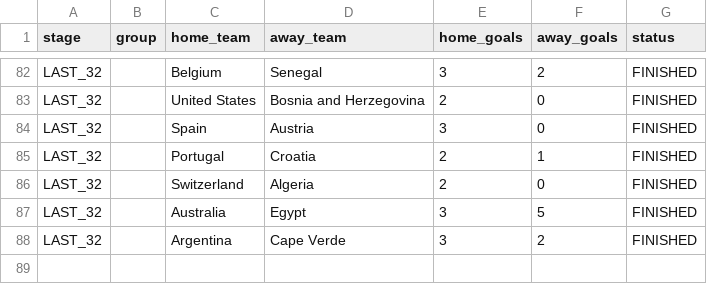
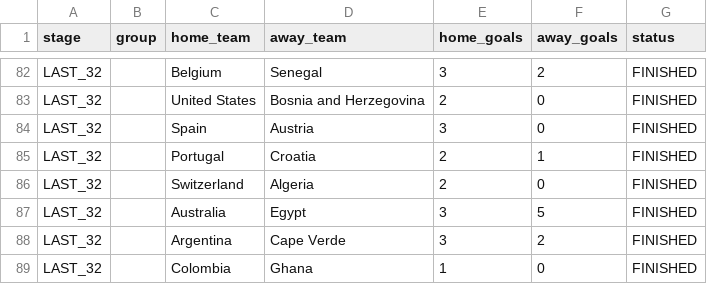
Before and after one commit to ieuyar/WC26, a CSV file: live_results.csv, drawn as a sheet; only a part is shown, gaps mark what is left out; the diff names each change by its address in the sheet, - before the commit and + after, or states it on an @@ line.

```diff
--- a/live_results.csv
+++ b/live_results.csv
+row 89: LAST_32 |  | Colombia | Ghana | 1 | 0 | FINISHED
```
Also changed, not shown: simulation_output/engine_match_predictions.csv, simulation_output/engine_scenarios.csv, 10 other files.
